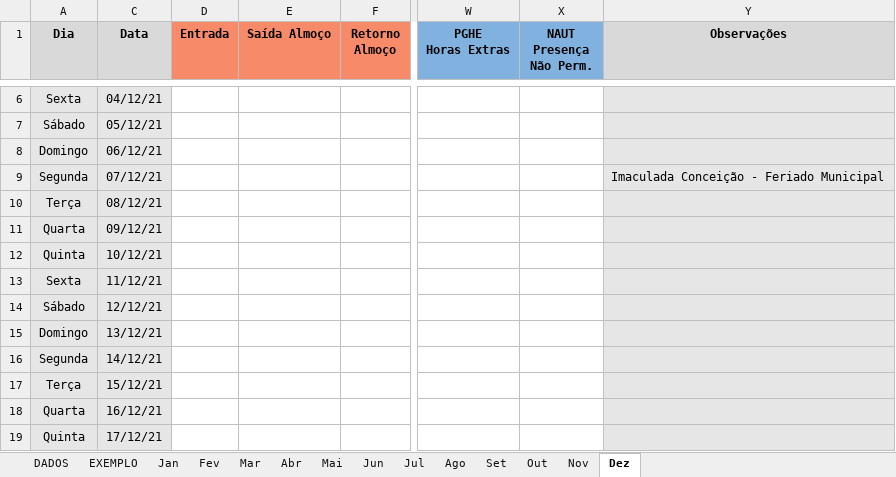
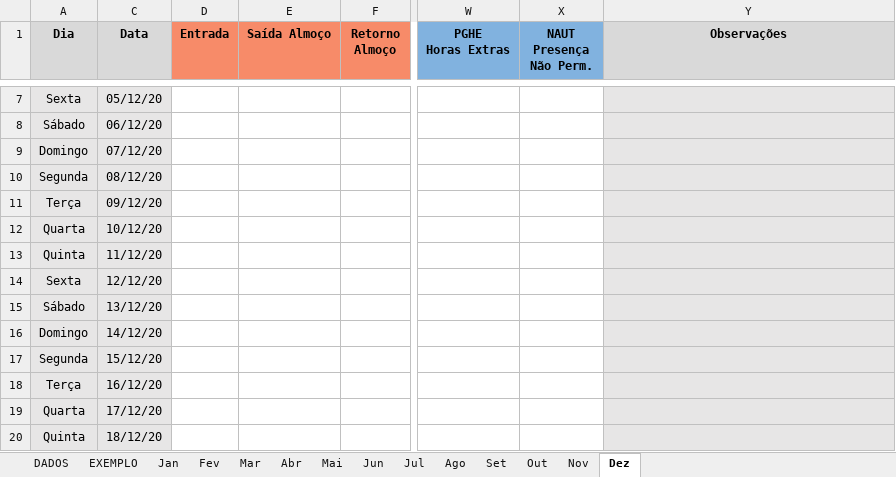
Before and after one commit to LeoneAC/controle-ponto-ETN, an Excel workbook: Controle de Horas 2025.xlsm, sheet Dez, drawn as a sheet; only a part is shown, gaps mark what is left out; values as stored, in another font and other column widths than the file's, no borders; charts and pictures and conditional formats not drawn; addresses are those after the commit; the diff covers the shown part only; the diff names each change by its address in the sheet, - before the commit and + after, or states it on an @@ line.

```diff
--- a/Controle de Horas 2025.xlsm (sheet Dez)
+++ b/Controle de Horas 2025.xlsm (sheet Dez)
-C7 (Data): 04/12/21
+C7 (Data): 05/12/20
-C8 (Data): 05/12/21
+C8 (Data): 06/12/20
-C9 (Data): 06/12/21
+C9 (Data): 07/12/20
-C10 (Data): 07/12/21
+C10 (Data): 08/12/20
-Y10 (Observações): Imaculada Conceição - Feriado Municipal
+Y10 (Observações): (empty)
-C11 (Data): 08/12/21
+C11 (Data): 09/12/20
-C12 (Data): 09/12/21
+C12 (Data): 10/12/20
-C13 (Data): 10/12/21
+C13 (Data): 11/12/20
-C14 (Data): 11/12/21
+C14 (Data): 12/12/20
-C15 (Data): 12/12/21
+C15 (Data): 13/12/20
-C16 (Data): 13/12/21
+C16 (Data): 14/12/20
-C17 (Data): 14/12/21
+C17 (Data): 15/12/20
-C18 (Data): 15/12/21
+C18 (Data): 16/12/20
-C19 (Data): 16/12/21
+C19 (Data): 17/12/20
-C20 (Data): 17/12/21
+C20 (Data): 18/12/20
```
Also changed, not shown: 1 added row, 1 removed row and 19 edited cells elsewhere in this sheet, sheet Jan, sheet Fev, sheet Nov, sheet Abr, sheet Mar, sheet Mai, 6 more sheets, formulas that keep their value, hidden cells, charts or pictures, 1 other file.
